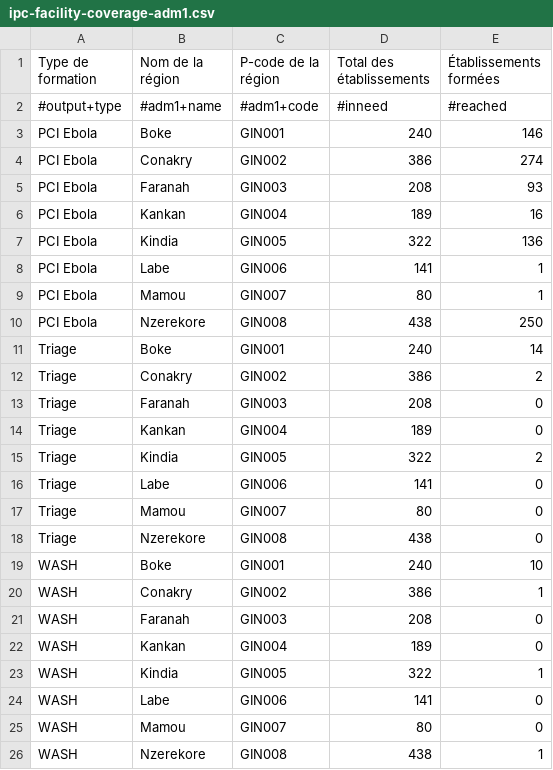
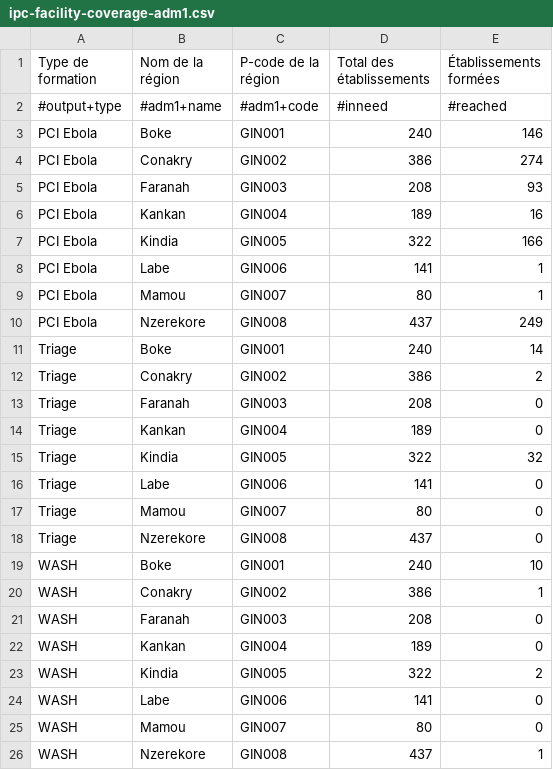
Before and after one commit to OCHA-DAP/guinea-ipc, a CSV file: Public/ipc-facility-coverage-adm1.csv, drawn as a sheet.

```diff
--- a/Public/ipc-facility-coverage-adm1.csv
+++ b/Public/ipc-facility-coverage-adm1.csv
@@ -6,6 +6,6 @@ PCI Ebola,Faranah,GIN003,208,93
 PCI Ebola,Kankan,GIN004,189,16
-PCI Ebola,Kindia,GIN005,322,136
+PCI Ebola,Kindia,GIN005,322,166
 PCI Ebola,Labe,GIN006,141,1
 PCI Ebola,Mamou,GIN007,80,1
-PCI Ebola,Nzerekore,GIN008,438,250
+PCI Ebola,Nzerekore,GIN008,437,249
 Triage,Boke,GIN001,240,14
@@ -14,6 +14,6 @@ Triage,Faranah,GIN003,208,0
 Triage,Kankan,GIN004,189,0
-Triage,Kindia,GIN005,322,2
+Triage,Kindia,GIN005,322,32
 Triage,Labe,GIN006,141,0
 Triage,Mamou,GIN007,80,0
-Triage,Nzerekore,GIN008,438,0
+Triage,Nzerekore,GIN008,437,0
 WASH,Boke,GIN001,240,10
@@ -22,5 +22,5 @@ WASH,Faranah,GIN003,208,0
 WASH,Kankan,GIN004,189,0
-WASH,Kindia,GIN005,322,1
+WASH,Kindia,GIN005,322,2
 WASH,Labe,GIN006,141,0
 WASH,Mamou,GIN007,80,0
-WASH,Nzerekore,GIN008,438,1
+WASH,Nzerekore,GIN008,437,1
```
Also changed, not shown: Inputs/replacements.csv, Public/ipc-facility-coverage-adm2.csv, 3 other files.
